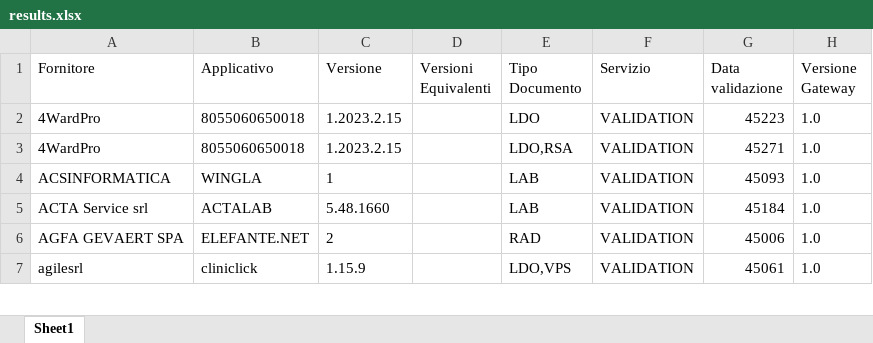
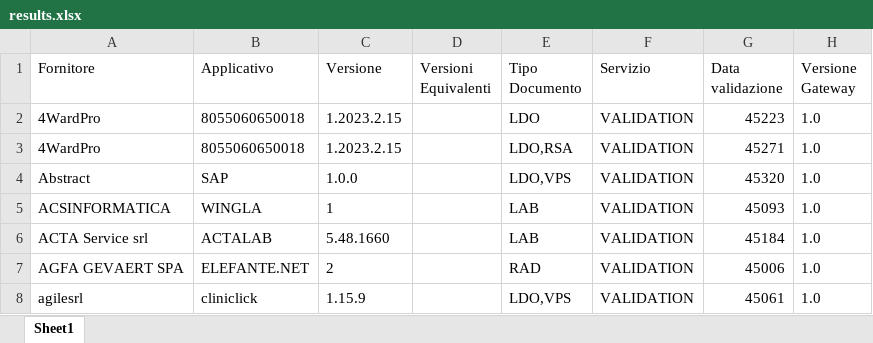
Before and after one commit to ministero-salute/it-fse-accreditati, an Excel workbook: RESULTS/results.xlsx, sheet Sheet1, drawn as a sheet; only a part is shown; values as stored, in another font and other column widths than the file's, no borders; the diff names each change by its address in the sheet, - before the commit and + after, or states it on an @@ line.

```diff
--- a/RESULTS/results.xlsx (sheet Sheet1)
+++ b/RESULTS/results.xlsx (sheet Sheet1)
+row 4: Abstract | SAP | 1.0.0 |  | LDO,VPS | VALIDATION | 45320 | 1.0
```
Also changed, not shown: 2 other files.
